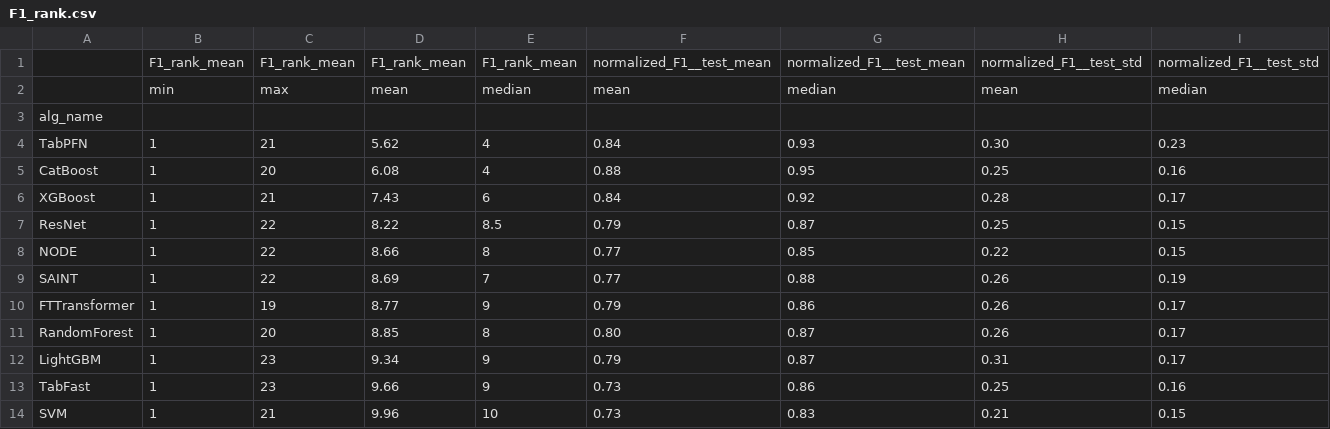
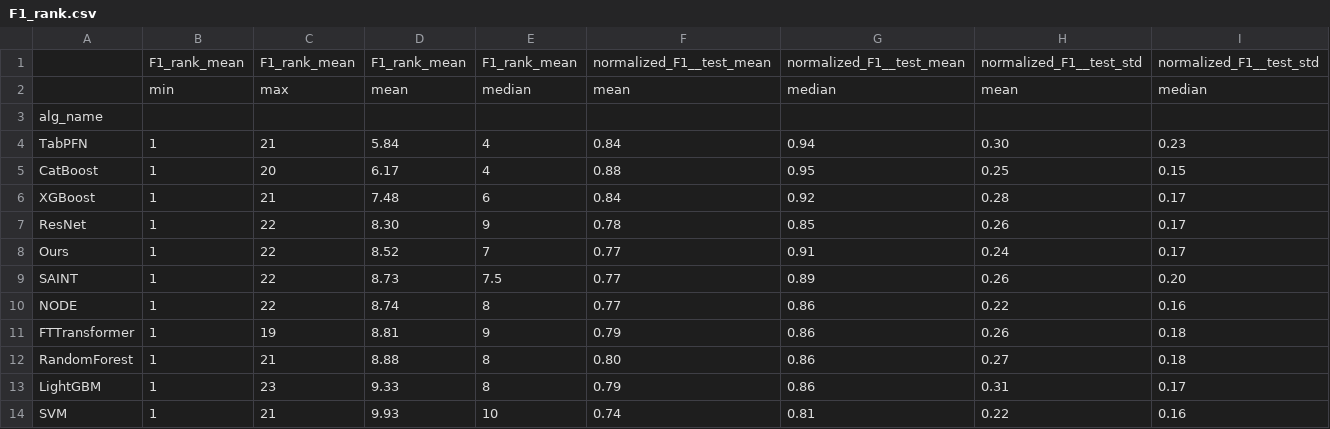
Before and after one commit to yzeng58/tabzilla, a CSV file: results_viz/performance_rankings/F1_rank.csv, drawn as a sheet; only a part is shown; removed rows and columns are numbered as before the commit, all else as after; rows hold the shown columns only; the diff covers the shown part only; the diff names each change by its address in the sheet, - before the commit and + after, or states it on an @@ line.

```diff
--- a/results_viz/performance_rankings/F1_rank.csv
+++ b/results_viz/performance_rankings/F1_rank.csv
-D4: 5.62
+D4: 5.84
-G4: 0.93
+G4: 0.94
-D5: 6.08
+D5: 6.17
-I5: 0.16
+I5: 0.15
-D6: 7.43
+D6: 7.48
-D7: 8.22
+D7: 8.30
-E7: 8.5
+E7: 9
-F7: 0.79
+F7: 0.78
-G7: 0.87
+G7: 0.85
-H7: 0.25
+H7: 0.26
-I7: 0.15
+I7: 0.17
+row 8: Ours | 1 | 22 | 8.52 | 7 | 0.77 | 0.91 | 0.24 | 0.17
+row 9: SAINT | 1 | 22 | 8.73 | 7.5 | 0.77 | 0.89 | 0.26 | 0.20
-D10: 8.66
+D10: 8.74
-G10: 0.85
+G10: 0.86
-I10: 0.15
+I10: 0.16
-row 9: SAINT | 1 | 22 | 8.69 | 7 | 0.77 | 0.88 | 0.26 | 0.19
-D11: 8.77
+D11: 8.81
-I11:I12: 0.17
+I11:I12: 0.18
-C12: 20
+C12: 21
-D12: 8.85
+D12: 8.88
-G12:G13: 0.87
+G12:G13: 0.86
-H12: 0.26
+H12: 0.27
-D13: 9.34
+D13: 9.33
-E13: 9
+E13: 8
-row 13: TabFast | 1 | 23 | 9.66 | 9 | 0.73 | 0.86 | 0.25 | 0.16
-D14: 9.96
+D14: 9.93
-F14: 0.73
+F14: 0.74
-G14: 0.83
+G14: 0.81
-H14: 0.21
+H14: 0.22
-I14: 0.15
+I14: 0.16
```
Also changed, not shown: 49 edited cells elsewhere in this file, results_viz/performance_rankings/AUC_rank_with_default.csv, results_viz/performance_rankings/Accuracy_rank.csv, 28 other files.
